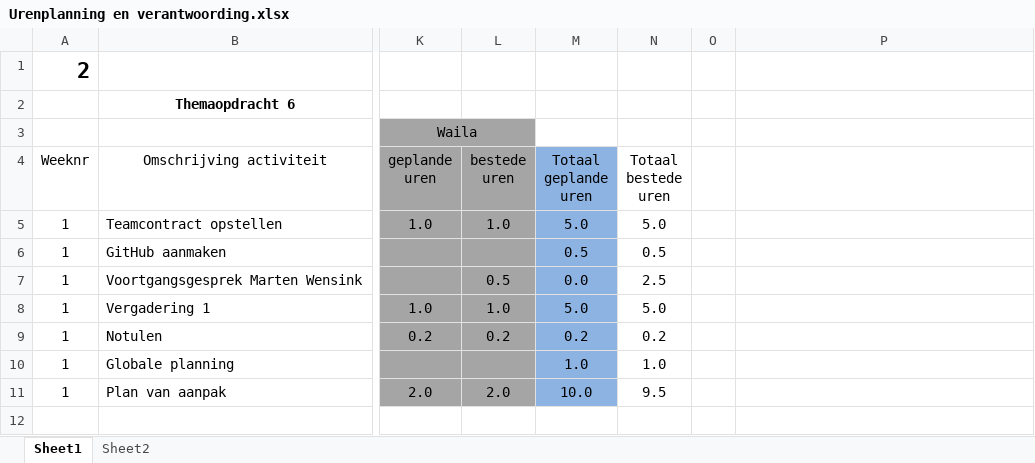
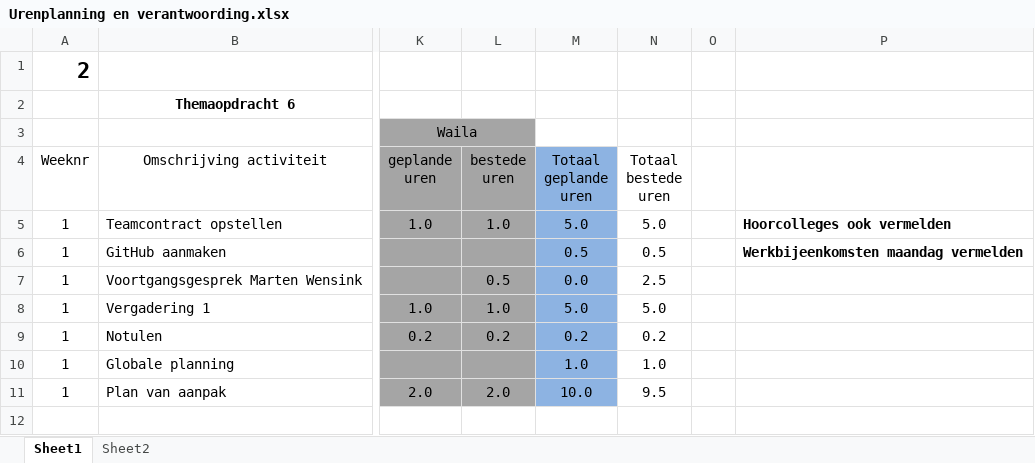
Before and after one commit to boukestam/Robijn, an Excel workbook: docs/Planning en Urenverantwoording/Urenplanning en verantwoording.xlsx, sheet Sheet1, drawn as a sheet; only a part is shown, gaps mark what is left out; values as stored, in another font and other column widths than the file's, no borders; charts and pictures and conditional formats not drawn; the diff names each change by its address in the sheet, - before the commit and + after, or states it on an @@ line.

```diff
--- a/docs/Planning en Urenverantwoording/Urenplanning en verantwoording.xlsx (sheet Sheet1)
+++ b/docs/Planning en Urenverantwoording/Urenplanning en verantwoording.xlsx (sheet Sheet1)
-P5: (empty)
+P5: Hoorcolleges ook vermelden
-P6: (empty)
+P6: Werkbijeenkomsten maandag vermelden
```
Also changed, not shown: 20 other files.
